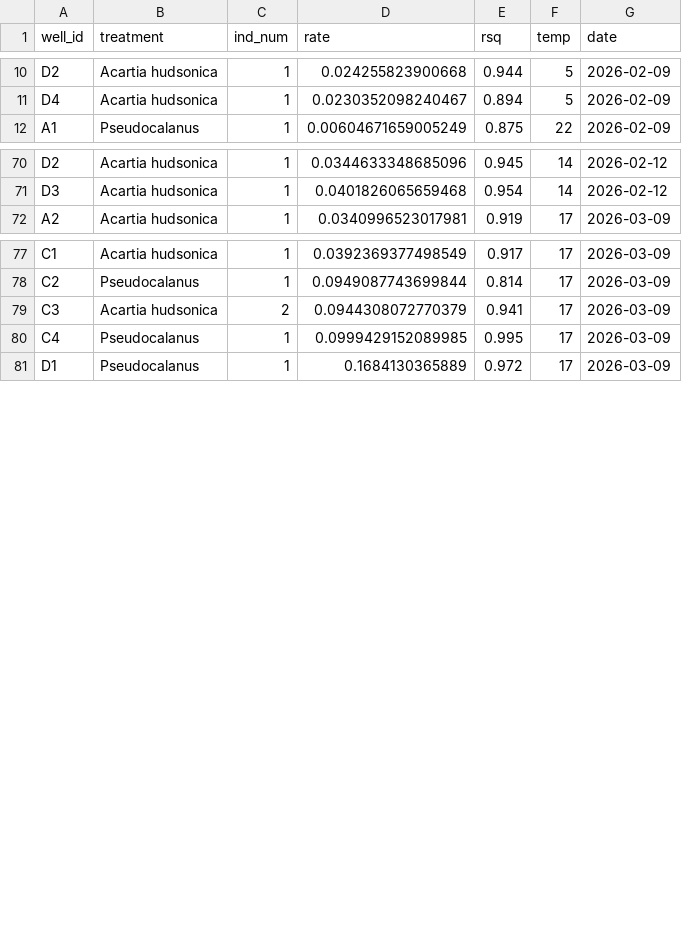
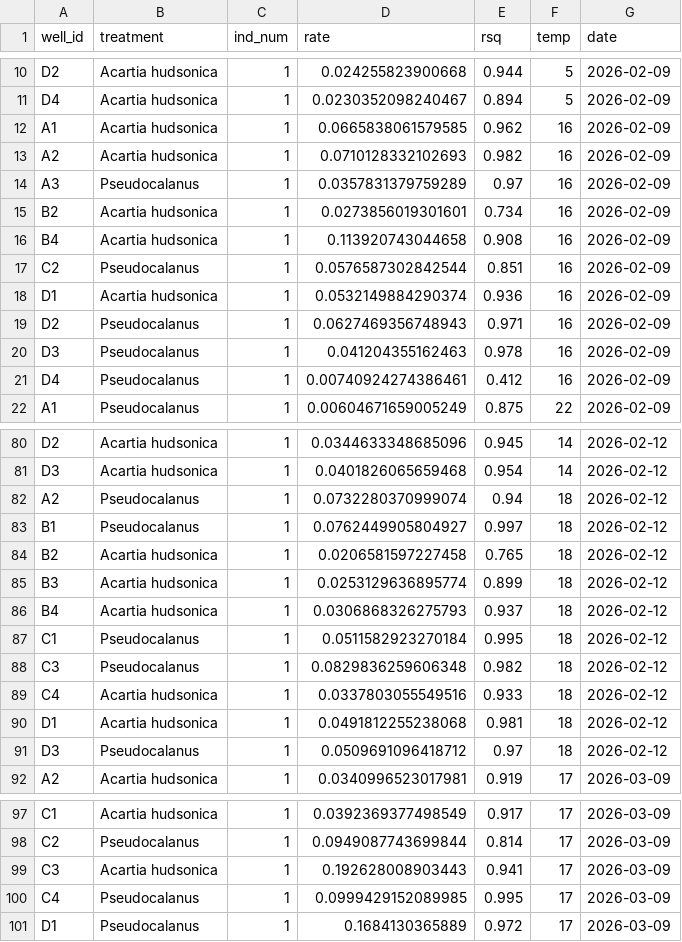
Before and after one commit to ZoopEcoEvo/boston_harbor_timeseries, a CSV file: Output/Output_data/resp_data.csv, drawn as a sheet; only a part is shown, gaps mark what is left out; the diff covers the shown part only.

```diff
--- a/Output/Output_data/resp_data.csv
+++ b/Output/Output_data/resp_data.csv
@@ -11,2 +11,12 @@
 "D4","Acartia hudsonica",1,0.0230352098240467,0.894,5,"2026-02-09"
+"A1","Acartia hudsonica",1,0.0665838061579585,0.962,16,"2026-02-09"
+"A2","Acartia hudsonica",1,0.0710128332102693,0.982,16,"2026-02-09"
+"A3","Pseudocalanus",1,0.0357831379759289,0.97,16,"2026-02-09"
+"B2","Acartia hudsonica",1,0.0273856019301601,0.734,16,"2026-02-09"
+"B4","Acartia hudsonica",1,0.113920743044658,0.908,16,"2026-02-09"
+"C2","Pseudocalanus",1,0.0576587302842544,0.851,16,"2026-02-09"
+"D1","Acartia hudsonica",1,0.0532149884290374,0.936,16,"2026-02-09"
+"D2","Pseudocalanus",1,0.0627469356748943,0.971,16,"2026-02-09"
+"D3","Pseudocalanus",1,0.041204355162463,0.978,16,"2026-02-09"
+"D4","Pseudocalanus",1,0.00740924274386461,0.412,16,"2026-02-09"
 "A1","Pseudocalanus",1,0.00604671659005249,0.875,22,"2026-02-09"
@@ -71,2 +81,12 @@
 "D3","Acartia hudsonica",1,0.0401826065659468,0.954,14,"2026-02-12"
+"A2","Pseudocalanus",1,0.0732280370999074,0.94,18,"2026-02-12"
+"B1","Pseudocalanus",1,0.0762449905804927,0.997,18,"2026-02-12"
+"B2","Acartia hudsonica",1,0.0206581597227458,0.765,18,"2026-02-12"
+"B3","Acartia hudsonica",1,0.0253129636895774,0.899,18,"2026-02-12"
+"B4","Acartia hudsonica",1,0.0306868326275793,0.937,18,"2026-02-12"
+"C1","Pseudocalanus",1,0.0511582923270184,0.995,18,"2026-02-12"
+"C3","Pseudocalanus",1,0.0829836259606348,0.982,18,"2026-02-12"
+"C4","Acartia hudsonica",1,0.0337803055549516,0.933,18,"2026-02-12"
+"D1","Acartia hudsonica",1,0.0491812255238068,0.981,18,"2026-02-12"
+"D3","Pseudocalanus",1,0.0509691096418712,0.97,18,"2026-02-12"
 "A2","Acartia hudsonica",1,0.0340996523017981,0.919,17,"2026-03-09"
@@ -78,3 +98,3 @@
 "C2","Pseudocalanus",1,0.0949087743699844,0.814,17,"2026-03-09"
-"C3","Acartia hudsonica",2,0.0944308072770379,0.941,17,"2026-03-09"
+"C3","Acartia hudsonica",1,0.192628008903443,0.941,17,"2026-03-09"
 "C4","Pseudocalanus",1,0.0999429152089985,0.995,17,"2026-03-09"
```
Also changed, not shown: 2 edited cells elsewhere in this file, Raw_data/respiration_data_UTF8/2026_03_09_17C_boston.csv, Raw_data/respiration_data_UTF8/2026_03_09_19C_boston.csv, 4 other files.
